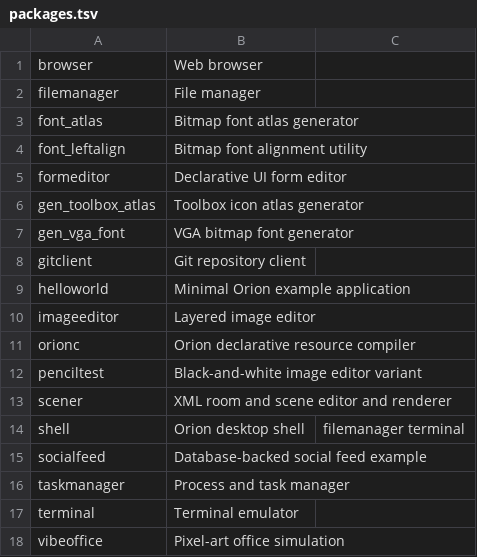
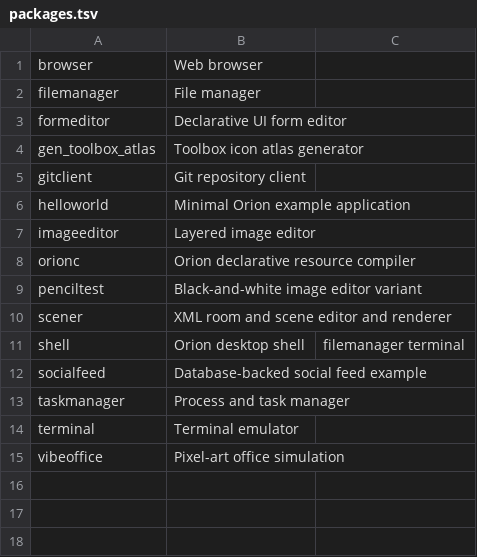
Before and after one commit to corepunch/goldie-ui, a TSV file: packaging/packages.tsv, drawn as a sheet.

Commit message:
Replace bitmap fonts with lazy TTF atlases

```diff
--- a/packaging/packages.tsv
+++ b/packaging/packages.tsv
@@ -2,7 +2,4 @@ browser	Web browser
 filemanager	File manager
-font_atlas	Bitmap font atlas generator
-font_leftalign	Bitmap font alignment utility
 formeditor	Declarative UI form editor
 gen_toolbox_atlas	Toolbox icon atlas generator
-gen_vga_font	VGA bitmap font generator
 gitclient	Git repository client
```
Also changed, not shown: 40 other files.
